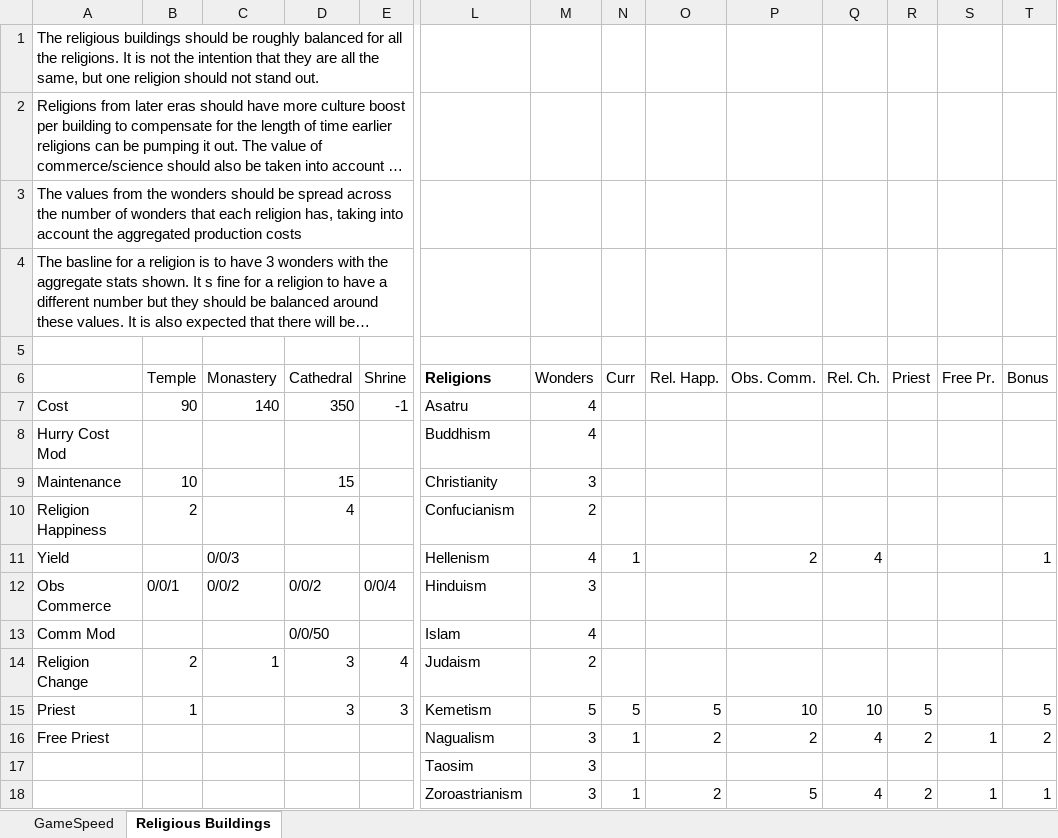
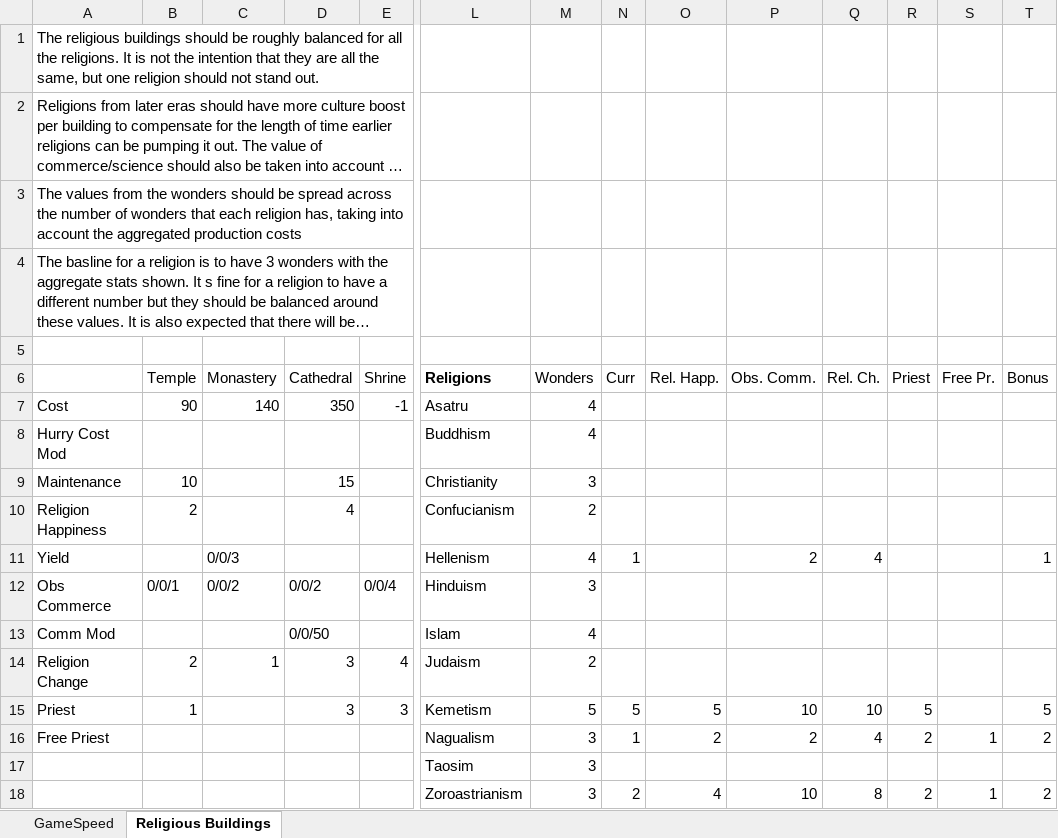
Before and after one commit to ArchidFreezer/Civ4-AB-Mod, an Excel workbook: Support/Docs/GeneralValues.xlsx, sheet Religious Buildings, drawn as a sheet; only a part is shown, gaps mark what is left out; long unchanged cells end in …; values as stored, in another font and other column widths than the file's, no borders; removed rows and columns are numbered as before the commit, all else as after; rows hold the shown columns only; the diff names each change by its address in the sheet, - before the commit and + after, or states it on an @@ line.

Commit message:
Add Zoroastrian Wonder (Hammurabi Stele of Laws)
AB4-337

```diff
--- a/Support/Docs/GeneralValues.xlsx (sheet Religious Buildings)
+++ b/Support/Docs/GeneralValues.xlsx (sheet Religious Buildings)
-row 18:  |  |  |  |  | Zoroastrianism | 3 | 1 | 2 | 5 | 4 | 2 | 1 | 1
+row 18:  |  |  |  |  | Zoroastrianism | 3 | 2 | 4 | 10 | 8 | 2 | 1 | 2
```
Also changed, not shown: 10 other files.
